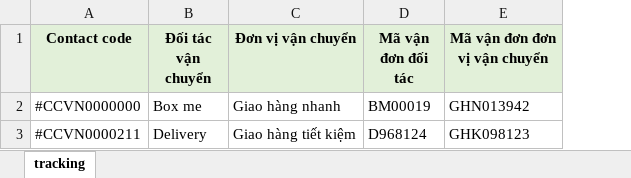
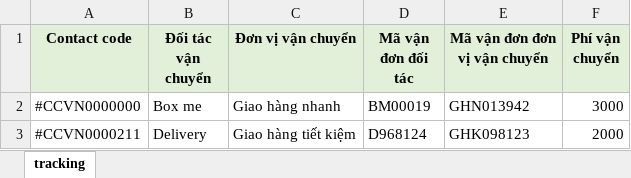
Before and after one commit to sauem/podv4, an Excel workbook: backend/web/example/tracking.xlsx, sheet tracking, drawn as a sheet; values as stored, in another font and other column widths than the file's, no borders; the diff names each change by its address in the sheet, - before the commit and + after, or states it on an @@ line.

```diff
--- a/backend/web/example/tracking.xlsx (sheet tracking)
+++ b/backend/web/example/tracking.xlsx (sheet tracking)
+column F (Phí vận chuyển), rows 2-3: 3000 | 2000
```
Also changed, not shown: backend/web/example/paid.xlsx, 4 other files.
